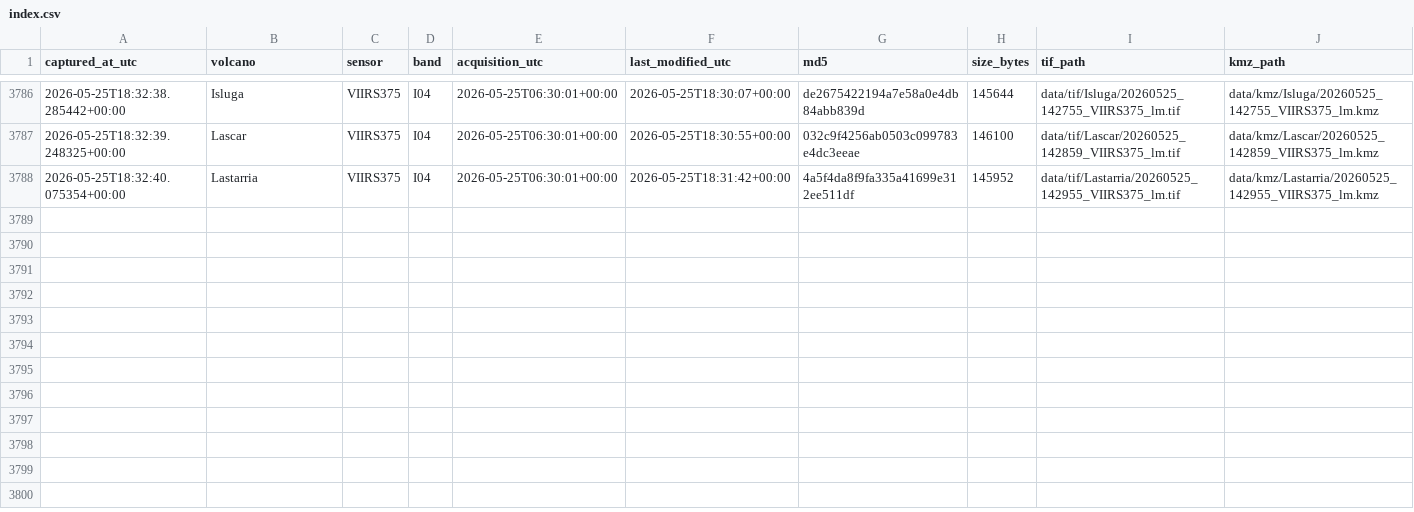
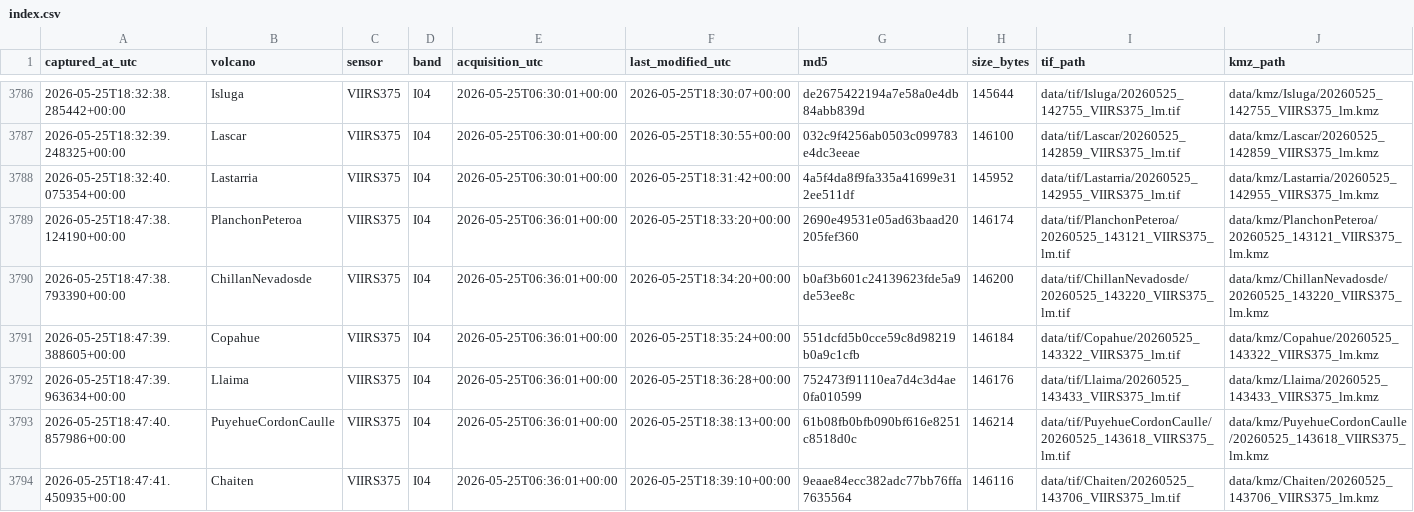
Before and after one commit to MendozaVolcanic/mirova-tif-archive, a CSV file: index.csv, drawn as a sheet; only a part is shown, gaps mark what is left out.

```diff
--- a/index.csv
+++ b/index.csv
@@ -3788 +3788,7 @@ captured_at_utc,volcano,sensor,band,acquisition_utc,last_modified_utc,md5,size_b
 2026-05-25T18:32:40.075354+00:00,Lastarria,VIIRS375,I04,2026-05-25T06:30:01+00:00,2026-05-25T18:31:42+00:00,4a5f4da8f9fa335a41699e312ee511df,145952,data/tif/Lastarria/20260525_142955_VIIRS375_lm.tif,data/kmz/Lastarria/20260525_142955_VIIRS375_lm.kmz
+2026-05-25T18:47:38.124190+00:00,PlanchonPeteroa,VIIRS375,I04,2026-05-25T06:36:01+00:00,2026-05-25T18:33:20+00:00,2690e49531e05ad63baad20205fef360,146174,data/tif/PlanchonPeteroa/20260525_143121_VIIRS375_lm.tif,data/kmz/PlanchonPeteroa/20260525_143121_VIIRS375_lm.kmz
+2026-05-25T18:47:38.793390+00:00,ChillanNevadosde,VIIRS375,I04,2026-05-25T06:36:01+00:00,2026-05-25T18:34:20+00:00,b0af3b601c24139623fde5a9de53ee8c,146200,data/tif/ChillanNevadosde/20260525_143220_VIIRS375_lm.tif,data/kmz/ChillanNevadosde/20260525_143220_VIIRS375_lm.kmz
+2026-05-25T18:47:39.388605+00:00,Copahue,VIIRS375,I04,2026-05-25T06:36:01+00:00,2026-05-25T18:35:24+00:00,551dcfd5b0cce59c8d98219b0a9c1cfb,146184,data/tif/Copahue/20260525_143322_VIIRS375_lm.tif,data/kmz/Copahue/20260525_143322_VIIRS375_lm.kmz
+2026-05-25T18:47:39.963634+00:00,Llaima,VIIRS375,I04,2026-05-25T06:36:01+00:00,2026-05-25T18:36:28+00:00,752473f91110ea7d4c3d4ae0fa010599,146176,data/tif/Llaima/20260525_143433_VIIRS375_lm.tif,data/kmz/Llaima/20260525_143433_VIIRS375_lm.kmz
+2026-05-25T18:47:40.857986+00:00,PuyehueCordonCaulle,VIIRS375,I04,2026-05-25T06:36:01+00:00,2026-05-25T18:38:13+00:00,61b08fb0bfb090bf616e8251c8518d0c,146214,data/tif/PuyehueCordonCaulle/20260525_143618_VIIRS375_lm.tif,data/kmz/PuyehueCordonCaulle/20260525_143618_VIIRS375_lm.kmz
+2026-05-25T18:47:41.450935+00:00,Chaiten,VIIRS375,I04,2026-05-25T06:36:01+00:00,2026-05-25T18:39:10+00:00,9eaae84ecc382adc77bb76ffa7635564,146116,data/tif/Chaiten/20260525_143706_VIIRS375_lm.tif,data/kmz/Chaiten/20260525_143706_VIIRS375_lm.kmz
```
Also changed, not shown: 30 other files.
